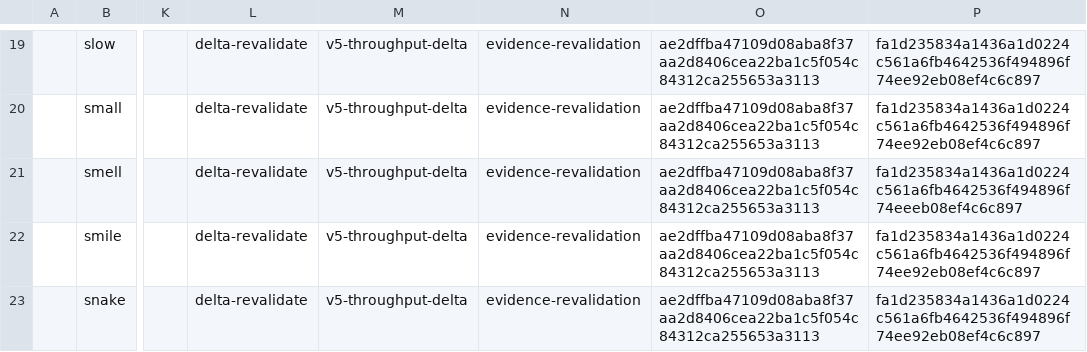
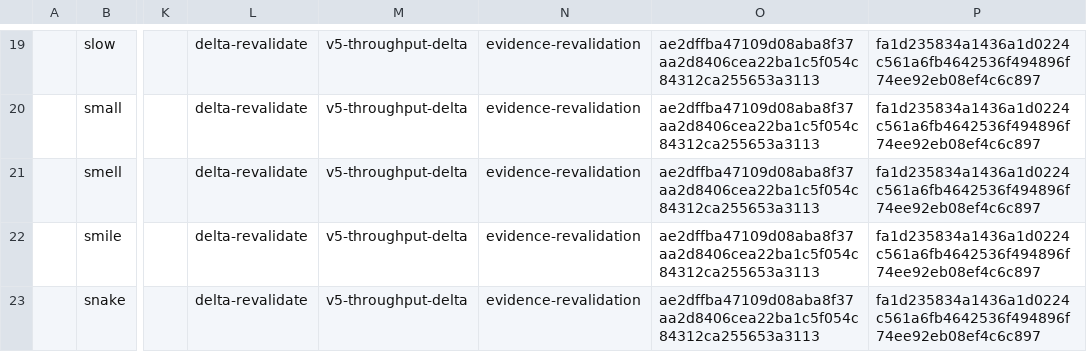
Before and after one commit to whisper-wind17/English, a CSV file: anki/klose/third_party_vocabulary/review/decision_updates.csv, drawn as a sheet; only a part is shown, gaps mark what is left out; the diff names each change by its address in the sheet, - before the commit and + after, or states it on an @@ line.

Commit message:
fix: correct review packet fingerprint

```diff
--- a/anki/klose/third_party_vocabulary/review/decision_updates.csv
+++ b/anki/klose/third_party_vocabulary/review/decision_updates.csv
-P21: fa1d235834a1436a1d0224c561a6fb4642536f494896f74eeeb08ef4c6c897
+P21: fa1d235834a1436a1d0224c561a6fb4642536f494896f74ee92eb08ef4c6c897
```
